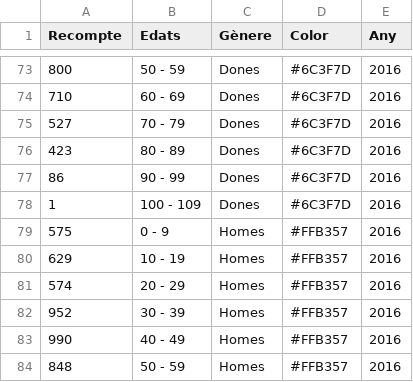
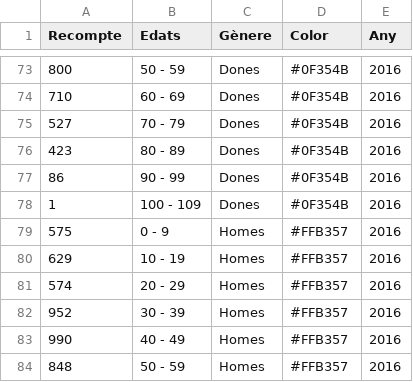
Before and after one commit to pauturvalles/universitatdegirona, a CSV file: csv/edat_sexe_tl.csv, drawn as a sheet; only a part is shown, gaps mark what is left out; the diff covers the shown part only.

```diff
--- a/csv/edat_sexe_tl.csv
+++ b/csv/edat_sexe_tl.csv
@@ -73,7 +73,7 @@ Recompte,Edats,Gènere,Color,Any
-800,50 - 59,Dones,#6C3F7D,2016
-710,60 - 69,Dones,#6C3F7D,2016
-527,70 - 79,Dones,#6C3F7D,2016
-423,80 - 89,Dones,#6C3F7D,2016
-86,90 - 99,Dones,#6C3F7D,2016
-1,100 - 109,Dones,#6C3F7D,2016
+800,50 - 59,Dones,#0F354B,2016
+710,60 - 69,Dones,#0F354B,2016
+527,70 - 79,Dones,#0F354B,2016
+423,80 - 89,Dones,#0F354B,2016
+86,90 - 99,Dones,#0F354B,2016
+1,100 - 109,Dones,#0F354B,2016
 575,0 - 9,Homes,#FFB357,2016
```
Also changed, not shown: 49 edited cells elsewhere in this file.
